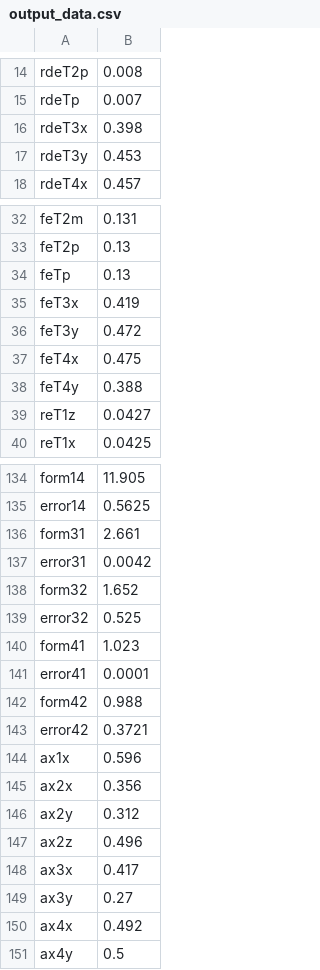
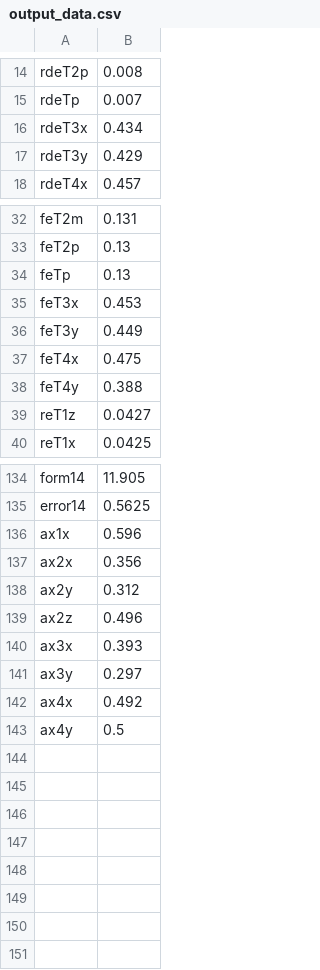
Before and after one commit to EkaterinaLotareva/phys_labs, a CSV file: 1.2.4/data/output_data.csv, drawn as a sheet; only a part is shown, gaps mark what is left out; the diff covers the shown part only.

```diff
--- a/1.2.4/data/output_data.csv
+++ b/1.2.4/data/output_data.csv
@@ -15,4 +15,4 @@ rdeT2p,0.008
 rdeTp,0.007
-rdeT3x,0.398
-rdeT3y,0.453
+rdeT3x,0.434
+rdeT3y,0.429
 rdeT4x,0.457
@@ -34,4 +34,4 @@ feT2p,0.13
 feTp,0.13
-feT3x,0.419
-feT3y,0.472
+feT3x,0.453
+feT3y,0.449
 feT4x,0.475
@@ -135,10 +135,2 @@ form14,11.905
 error14,0.5625
-form31,2.661
-error31,0.0042
-form32,1.652
-error32,0.525
-form41,1.023
-error41,0.0001
-form42,0.988
-error42,0.3721
 ax1x,0.596
@@ -147,4 +139,4 @@ ax2y,0.312
 ax2z,0.496
-ax3x,0.417
-ax3y,0.27
+ax3x,0.393
+ax3y,0.297
 ax4x,0.492
```
Also changed, not shown: 6 edited cells elsewhere in this file, 10 other files.
